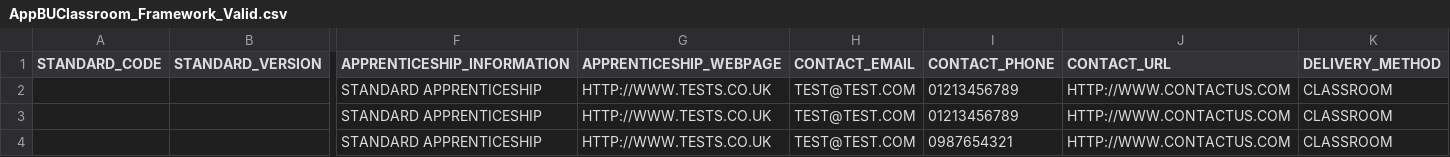
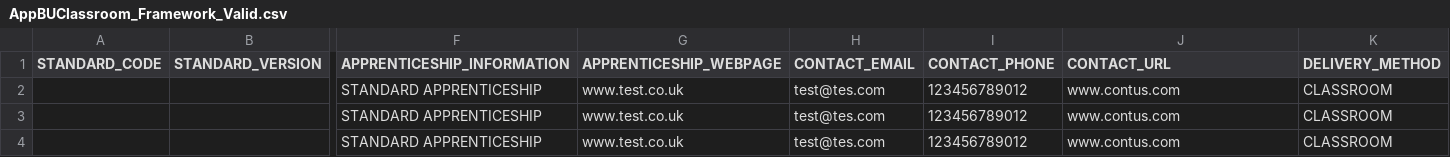
Before and after one commit to SkillsFundingAgency/dfc-providerportal-automatedtests, a CSV file: src/UITesting.ProviderPortal/Test Data/Apprenticeships/AppBUClassroom_Framework_Valid.csv, drawn as a sheet; only a part is shown, gaps mark what is left out; the diff names each change by its address in the sheet, - before the commit and + after, or states it on an @@ line.

Commit message:
Apprenticeship data

```diff
--- a/src/UITesting.ProviderPortal/Test Data/Apprenticeships/AppBUClassroom_Framework_Valid.csv
+++ b/src/UITesting.ProviderPortal/Test Data/Apprenticeships/AppBUClassroom_Framework_Valid.csv
-G2:G4 (APPRENTICESHIP_WEBPAGE): HTTP://WWW.TESTS.CO.UK
+G2:G4 (APPRENTICESHIP_WEBPAGE): www.test.co.uk
-H2:H4 (CONTACT_EMAIL): TEST@TEST.COM
+H2:H4 (CONTACT_EMAIL): test@tes.com
-I2:I3 (CONTACT_PHONE): 01213456789
+I2:I3 (CONTACT_PHONE): 123456789012
-J2:J4 (CONTACT_URL): HTTP://WWW.CONTACTUS.COM
+J2:J4 (CONTACT_URL): www.contus.com
-I4 (CONTACT_PHONE): 0987654321
+I4 (CONTACT_PHONE): 123456789012
```
Also changed, not shown: src/UITesting.ProviderPortal/Test Data/Apprenticeships/AppBUBoth_Standard_AcrossEngland.csv, src/UITesting.ProviderPortal/Test Data/Apprenticeships/AppBUEmployer_Standard_ValidSubRegions.csv, 39 other files.
